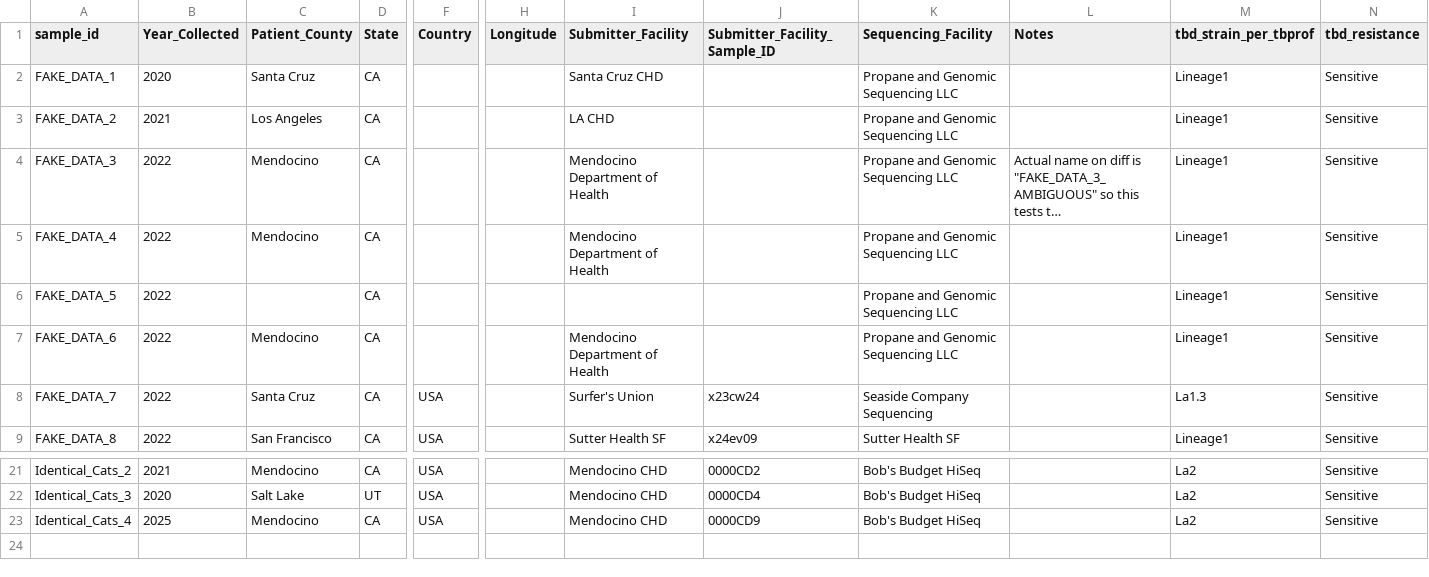
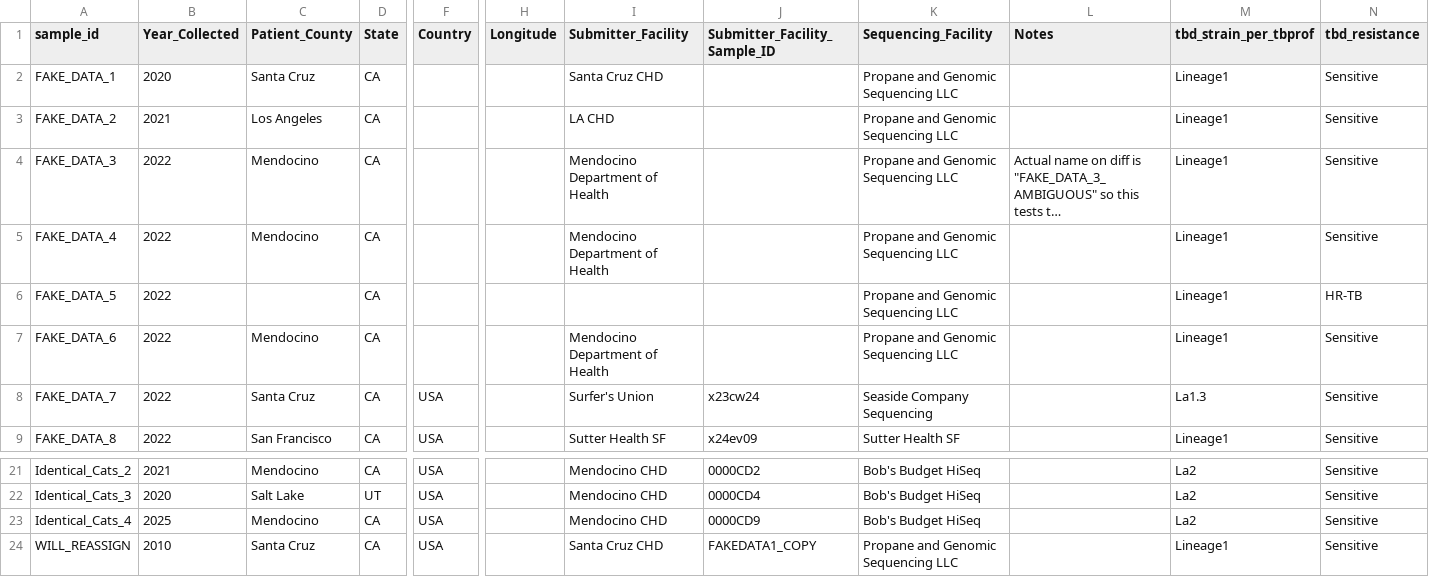
Before and after one commit to aofarrel/tree_nine, a TSV file: data/FAKE_sample_metadata.tsv, drawn as a sheet; only a part is shown, gaps mark what is left out; long unchanged cells end in …; rows hold the shown columns only; the diff names each change by its address in the sheet, - before the commit and + after, or states it on an @@ line.

Commit message:
Add cluster-reassignment test sample
This is a little bit different from the merge case, although in practice it's handled almost identically

```diff
--- a/data/FAKE_sample_metadata.tsv
+++ b/data/FAKE_sample_metadata.tsv
-N6 (tbd_resistance): Sensitive
+N6 (tbd_resistance): HR-TB
+row 24: WILL_REASSIGN | 2010 | Santa Cruz | CA | USA |  | Santa Cruz CHD | FAKEDATA1_COPY | Propane and Genomic Sequencing LLC |  | Lineage1 | Sensitive
```
Also changed, not shown: 3 other files.
